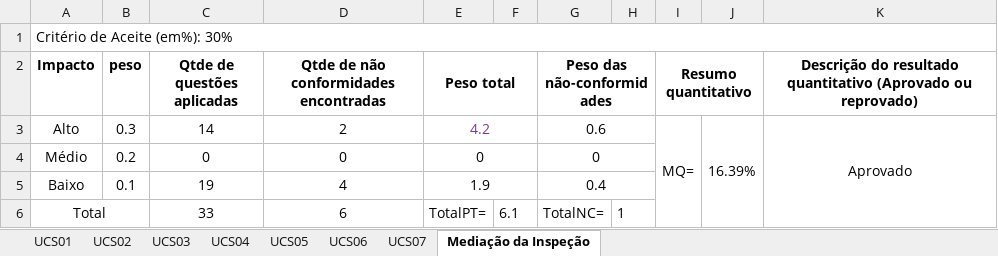
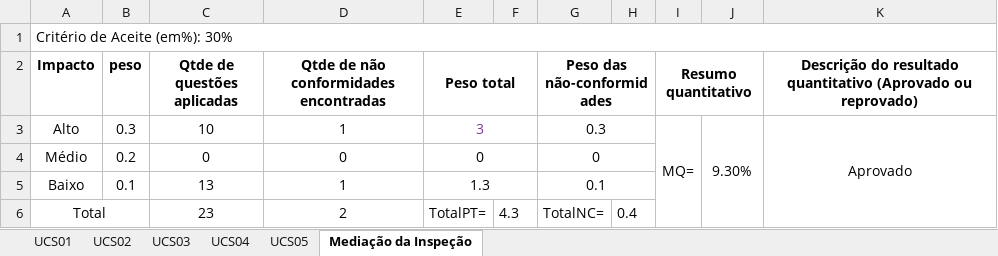
Before and after one commit to natanlbispo/Cliente, an Excel workbook: requeriments/Inspeção/Planilha de Inspeção.xlsx, sheet Mediação da Inspeção, drawn as a sheet; values as stored, in another font and other column widths than the file's, no borders; conditional formats not drawn; the diff names each change by its address in the sheet, - before the commit and + after, or states it on an @@ line.

```diff
--- a/requeriments/Inspeção/Planilha de Inspeção.xlsx (sheet Mediação da Inspeção)
+++ b/requeriments/Inspeção/Planilha de Inspeção.xlsx (sheet Mediação da Inspeção)
-sheet tab: UCS06
-sheet tab: UCS07
-C3 (Qtde de questões aplicadas): 14
+C3 (Qtde de questões aplicadas): 10
-D3: 2
+D3: 1
-E3 (Peso total): 4.2
+E3 (Peso total): 3
-G3 (Peso das não-conformidades): 0.6
+G3 (Peso das não-conformidades): 0.3
-J3: 16.39%
+J3: 9.30%
-C5 (Qtde de questões aplicadas): 19
+C5 (Qtde de questões aplicadas): 13
-D5: 4
+D5: 1
-E5 (Peso total): 1.9
+E5 (Peso total): 1.3
-G5 (Peso das não-conformidades): 0.4
+G5 (Peso das não-conformidades): 0.1
-C6 (Qtde de questões aplicadas): 33
+C6 (Qtde de questões aplicadas): 23
-D6: 6
+D6: 2
-F6: 6.1
+F6: 4.3
-H6: 1
+H6: 0.4
```
Also changed, not shown: sheet UCS05, sheet UCS04, requeriments/Inspeção/Merge com o primeiro documento.xlsx, 7 other files.
